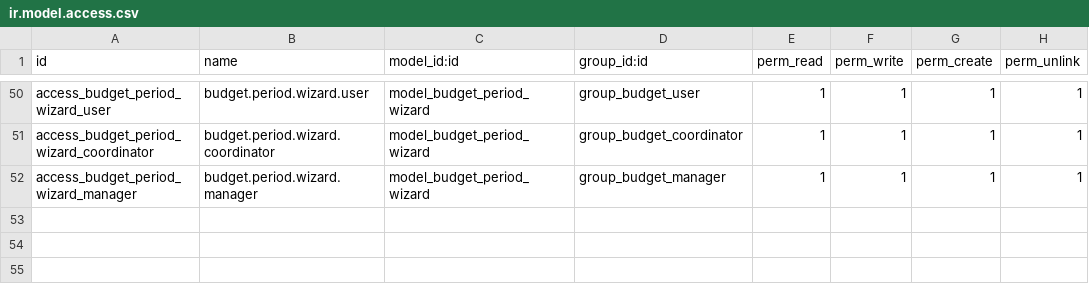
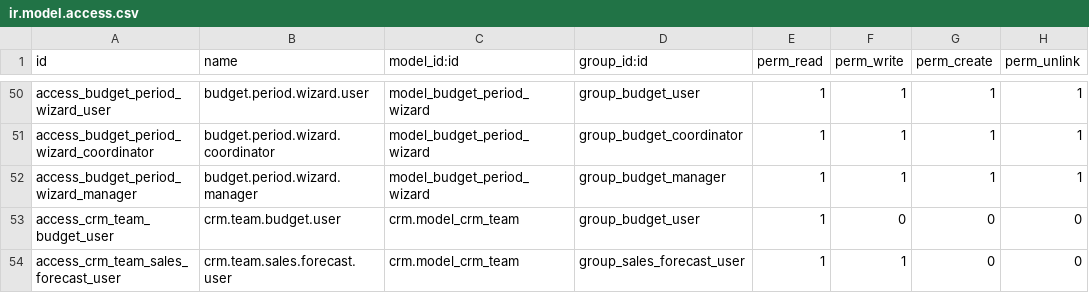
Before and after one commit to WhiteBoroda/budget, a CSV file: security/ir.model.access.csv, drawn as a sheet; only a part is shown, gaps mark what is left out; the diff names each change by its address in the sheet, - before the commit and + after, or states it on an @@ line.

```diff
--- a/security/ir.model.access.csv
+++ b/security/ir.model.access.csv
+row 53: access_crm_team_budget_user | crm.team.budget.user | crm.model_crm_team | group_budget_user | 1 | 0 | 0 | 0
+row 54: access_crm_team_sales_forecast_user | crm.team.sales.forecast.user | crm.model_crm_team | group_sales_forecast_user | 1 | 1 | 0 | 0
```
Also changed, not shown: 10 other files.
